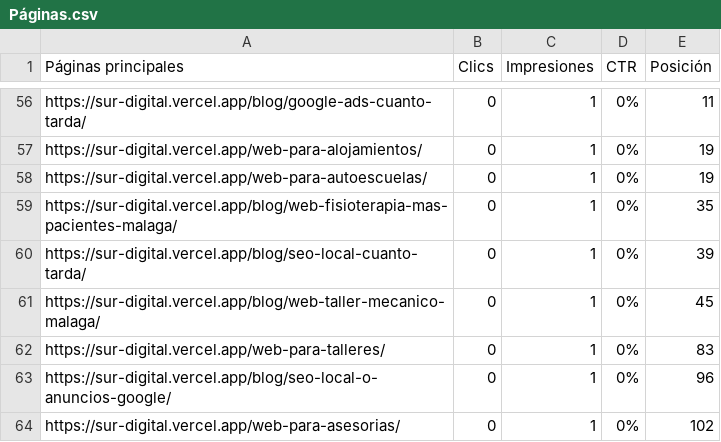
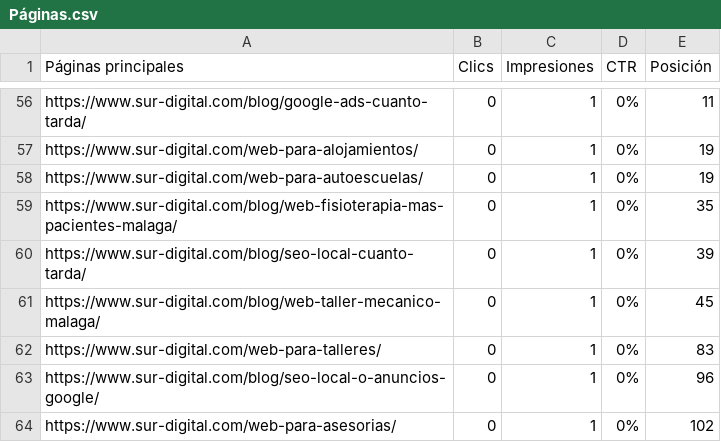
Before and after one commit to sdad47573-del/all-websitess, a CSV file: apps/_sur-digital/google_search/Páginas.csv, drawn as a sheet; only a part is shown, gaps mark what is left out; the diff covers the shown part only; the diff names each change by its address in the sheet, - before the commit and + after, or states it on an @@ line.

```diff
--- a/apps/_sur-digital/google_search/Páginas.csv
+++ b/apps/_sur-digital/google_search/Páginas.csv
-A56 (Páginas principales): https://sur-digital.vercel.app/blog/google-ads-cuanto-tarda/
+A56 (Páginas principales): https://www.sur-digital.com/blog/google-ads-cuanto-tarda/
-A57 (Páginas principales): https://sur-digital.vercel.app/web-para-alojamientos/
+A57 (Páginas principales): https://www.sur-digital.com/web-para-alojamientos/
-A58 (Páginas principales): https://sur-digital.vercel.app/web-para-autoescuelas/
+A58 (Páginas principales): https://www.sur-digital.com/web-para-autoescuelas/
-A59 (Páginas principales): https://sur-digital.vercel.app/blog/web-fisioterapia-mas-pacientes-malaga/
+A59 (Páginas principales): https://www.sur-digital.com/blog/web-fisioterapia-mas-pacientes-malaga/
-A60 (Páginas principales): https://sur-digital.vercel.app/blog/seo-local-cuanto-tarda/
+A60 (Páginas principales): https://www.sur-digital.com/blog/seo-local-cuanto-tarda/
-A61 (Páginas principales): https://sur-digital.vercel.app/blog/web-taller-mecanico-malaga/
+A61 (Páginas principales): https://www.sur-digital.com/blog/web-taller-mecanico-malaga/
-A62 (Páginas principales): https://sur-digital.vercel.app/web-para-talleres/
+A62 (Páginas principales): https://www.sur-digital.com/web-para-talleres/
-A63 (Páginas principales): https://sur-digital.vercel.app/blog/seo-local-o-anuncios-google/
+A63 (Páginas principales): https://www.sur-digital.com/blog/seo-local-o-anuncios-google/
-A64 (Páginas principales): https://sur-digital.vercel.app/web-para-asesorias/
+A64 (Páginas principales): https://www.sur-digital.com/web-para-asesorias/
```
Also changed, not shown: 54 edited cells elsewhere in this file, 34 other files.
